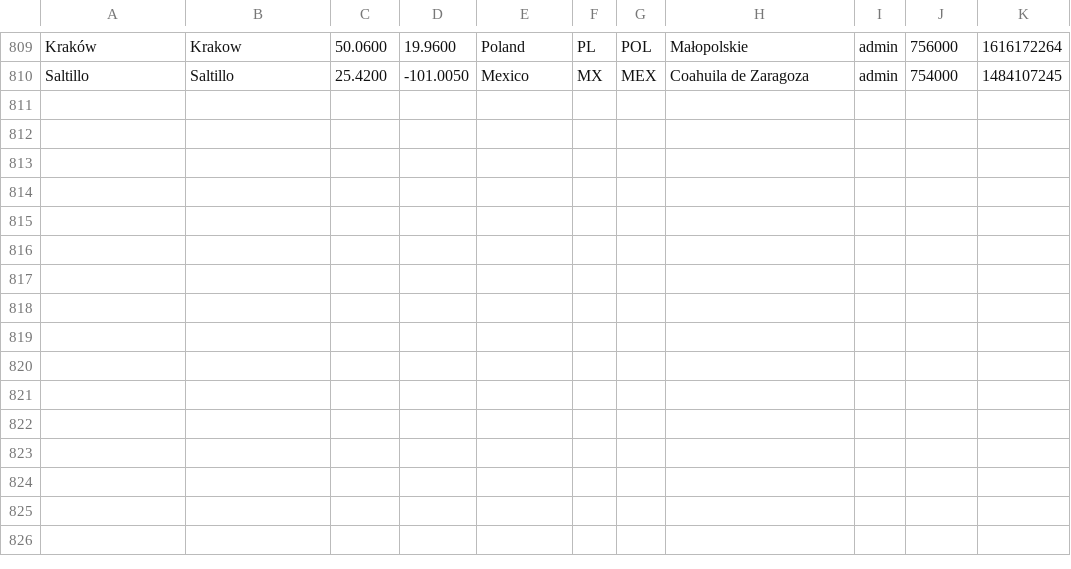
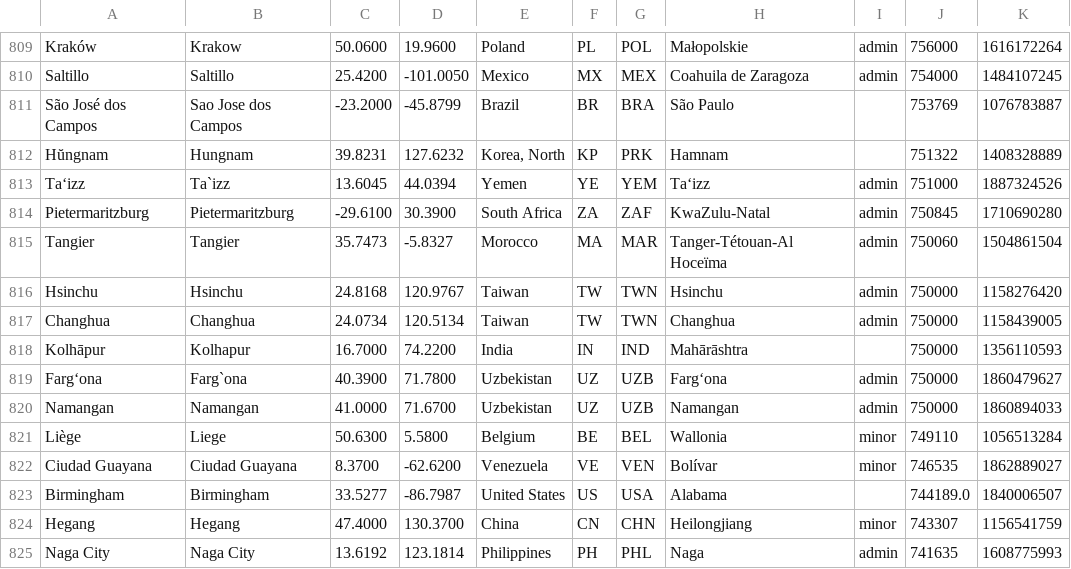
Before and after one commit to alainrc2005/get-recorrido, a CSV file: cities.csv, drawn as a sheet; only a part is shown, gaps mark what is left out.

Commit message:
update cities-60

```diff
--- a/cities.csv
+++ b/cities.csv
@@ -810 +810,16 @@ Kraków,Krakow,50.0600,19.9600,Poland,PL,POL,Małopolskie,admin,756000,161617226
 Saltillo,Saltillo,25.4200,-101.0050,Mexico,MX,MEX,"Coahuila de Zaragoza",admin,754000,1484107245
+"São José dos Campos","Sao Jose dos Campos",-23.2000,-45.8799,Brazil,BR,BRA,"São Paulo",,753769,1076783887
+Hŭngnam,Hungnam,39.8231,127.6232,"Korea, North",KP,PRK,Hamnam,,751322,1408328889
+Ta‘izz,Ta`izz,13.6045,44.0394,Yemen,YE,YEM,Ta‘izz,admin,751000,1887324526
+Pietermaritzburg,Pietermaritzburg,-29.6100,30.3900,"South Africa",ZA,ZAF,KwaZulu-Natal,admin,750845,1710690280
+Tangier,Tangier,35.7473,-5.8327,Morocco,MA,MAR,"Tanger-Tétouan-Al Hoceïma",admin,750060,1504861504
+Hsinchu,Hsinchu,24.8168,120.9767,Taiwan,TW,TWN,Hsinchu,admin,750000,1158276420
+Changhua,Changhua,24.0734,120.5134,Taiwan,TW,TWN,Changhua,admin,750000,1158439005
+Kolhāpur,Kolhapur,16.7000,74.2200,India,IN,IND,Mahārāshtra,,750000,1356110593
+Farg‘ona,Farg`ona,40.3900,71.7800,Uzbekistan,UZ,UZB,Farg‘ona,admin,750000,1860479627
+Namangan,Namangan,41.0000,71.6700,Uzbekistan,UZ,UZB,Namangan,admin,750000,1860894033
+Liège,Liege,50.6300,5.5800,Belgium,BE,BEL,Wallonia,minor,749110,1056513284
+"Ciudad Guayana","Ciudad Guayana",8.3700,-62.6200,Venezuela,VE,VEN,Bolívar,minor,746535,1862889027
+Birmingham,Birmingham,33.5277,-86.7987,"United States",US,USA,Alabama,,744189.0,1840006507
+Hegang,Hegang,47.4000,130.3700,China,CN,CHN,Heilongjiang,minor,743307,1156541759
+"Naga City","Naga City",13.6192,123.1814,Philippines,PH,PHL,Naga,admin,741635,1608775993
```
